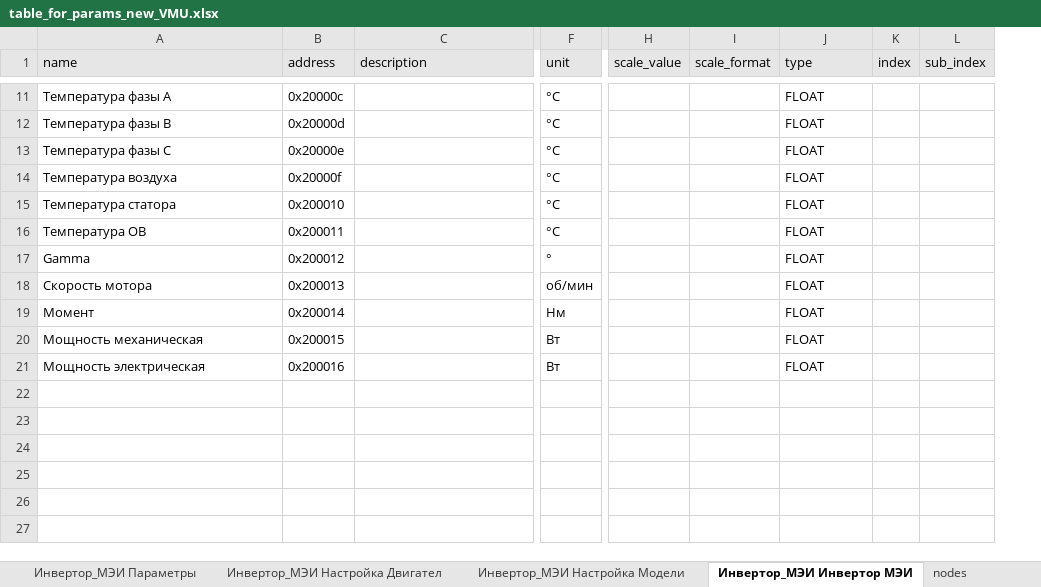
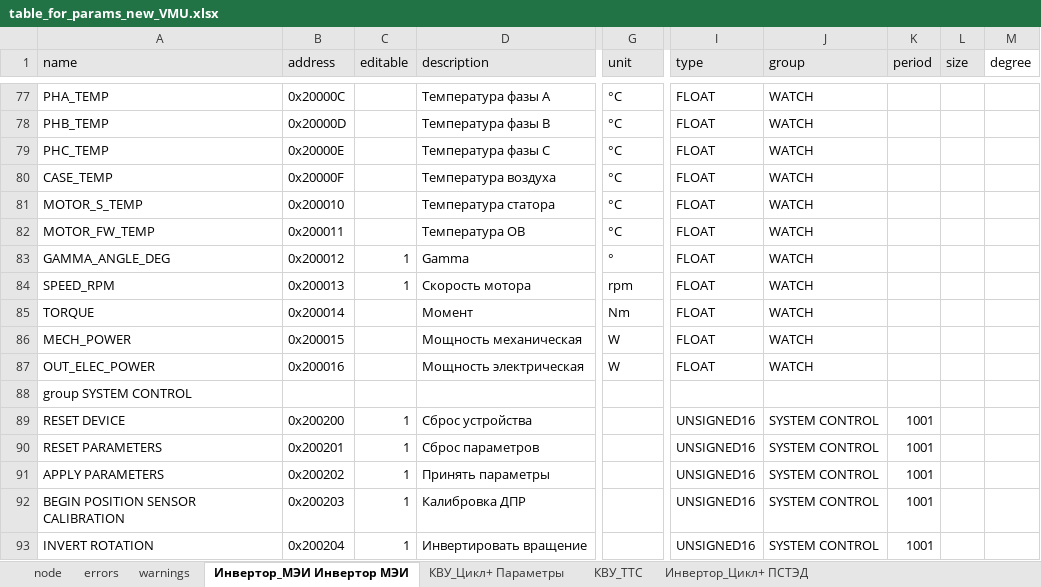
Before and after one commit to hochu-leto/EVIS, an Excel workbook: Tables/table_for_params_new_VMU.xlsx, sheet Инвертор_МЭИ Инвертор МЭИ, drawn as a sheet; only a part is shown, gaps mark what is left out; values as stored, in another font and other column widths than the file's, no borders; removed rows and columns are numbered as before the commit, all else as after; rows hold the shown columns only; the diff covers the shown part only; the diff names each change by its address in the sheet, - before the commit and + after, or states it on an @@ line.

```diff
--- a/Tables/table_for_params_new_VMU.xlsx (sheet Инвертор_МЭИ Инвертор МЭИ)
+++ b/Tables/table_for_params_new_VMU.xlsx (sheet Инвертор_МЭИ Инвертор МЭИ)
-sheet tab: Инвертор_МЭИ Настройка Двигател
+sheet tab: warnings
-sheet tab: Инвертор_МЭИ Настройка Модели
-sheet tab: nodes
+column C (editable), row 83: 1
-column H (scale_value), empty
-column I (scale_format), empty
-column K (index), empty
-column L (sub_index), empty
+column J (group), rows 77-83: all WATCH
+column K (period), empty
+column L (size), empty
+column M (degree), empty
-A77 (name): Температура фазы А
+A77 (name): PHA_TEMP
-B77 (address): 0x20000c
+B77 (address): 0x20000C
-D77 (description): (empty)
+D77 (description): Температура фазы А
-A78 (name): Температура фазы В
+A78 (name): PHB_TEMP
-B78 (address): 0x20000d
+B78 (address): 0x20000D
-D78 (description): (empty)
+D78 (description): Температура фазы В
-A79 (name): Температура фазы С
+A79 (name): PHC_TEMP
-B79 (address): 0x20000e
+B79 (address): 0x20000E
-D79 (description): (empty)
+D79 (description): Температура фазы С
-A80 (name): Температура воздуха
+A80 (name): CASE_TEMP
-B80 (address): 0x20000f
+B80 (address): 0x20000F
-D80 (description): (empty)
+D80 (description): Температура воздуха
-A81 (name): Температура статора
+A81 (name): MOTOR_S_TEMP
-D81 (description): (empty)
+D81 (description): Температура статора
-A82 (name): Температура ОВ
+A82 (name): MOTOR_FW_TEMP
-D82 (description): (empty)
+D82 (description): Температура ОВ
-A83 (name): Gamma
+A83 (name): GAMMA_ANGLE_DEG
-D83 (description): (empty)
+D83 (description): Gamma
-row 18: Скорость мотора | 0x200013 |  | об/мин |  |  | FLOAT
-row 19: Момент | 0x200014 |  | Нм |  |  | FLOAT
-row 20: Мощность механическая | 0x200015 |  | Вт |  |  | FLOAT
-row 21: Мощность электрическая | 0x200016 |  | Вт |  |  | FLOAT
+row 84: SPEED_RPM | 0x200013 | 1 | Скорость мотора | rpm | FLOAT | WATCH
+row 85: TORQUE | 0x200014 |  | Момент | Nm | FLOAT | WATCH
+row 86: MECH_POWER | 0x200015 |  | Мощность механическая | W | FLOAT | WATCH
+row 87: OUT_ELEC_POWER | 0x200016 |  | Мощность электрическая | W | FLOAT | WATCH
+row 88: group SYSTEM CONTROL
+row 89: RESET DEVICE | 0x200200 | 1 | Сброс устройства |  | UNSIGNED16 | SYSTEM CONTROL | 1001
+row 90: RESET PARAMETERS | 0x200201 | 1 | Сброс параметров |  | UNSIGNED16 | SYSTEM CONTROL | 1001
+row 91: APPLY PARAMETERS | 0x200202 | 1 | Принять параметры |  | UNSIGNED16 | SYSTEM CONTROL | 1001
+row 92: BEGIN POSITION SENSOR CALIBRATION | 0x200203 | 1 | Калибровка ДПР |  | UNSIGNED16 | SYSTEM CONTROL | 1001
+row 93: INVERT ROTATION | 0x200204 | 1 | Инвертировать вращение |  | UNSIGNED16 | SYSTEM CONTROL | 1001
```
Also changed, not shown: 76 added rows and 9 removed rows elsewhere in this sheet, sheet Инвертор_Цикл+ ПСТЭД, sheet КВУ_Цикл+ Параметры, sheet ТАБ, sheet Рулевая_зад_Томск Все параметры, sheet Рулевая_перед_Томск Все парамет, sheet КВУ_ТТС, 3 more sheets, other sheet tabs, 6 other files.
